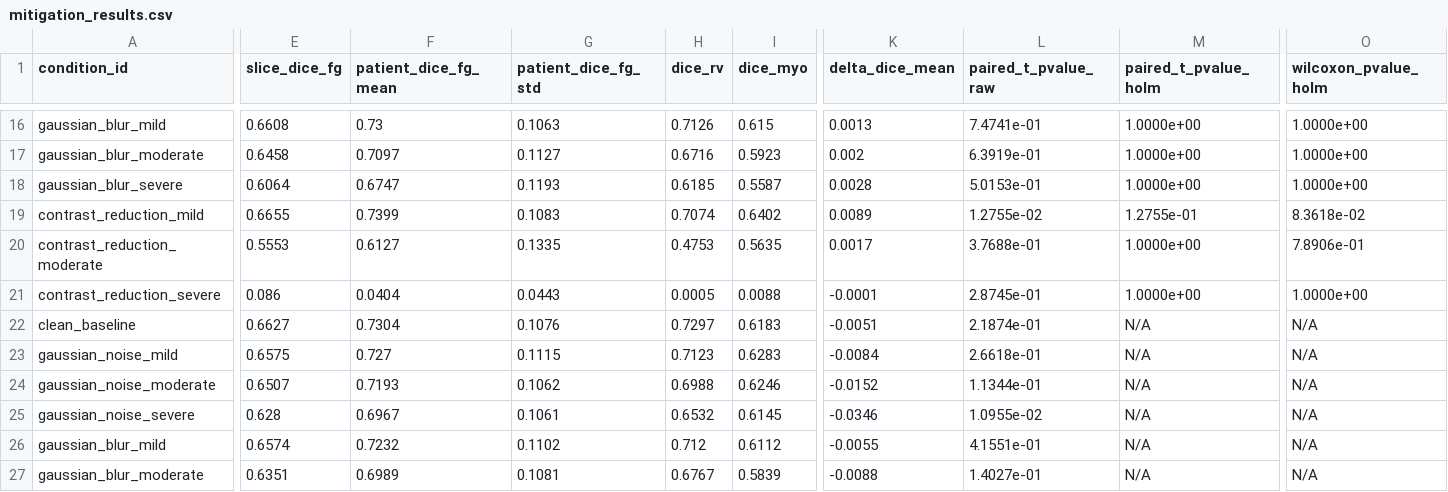
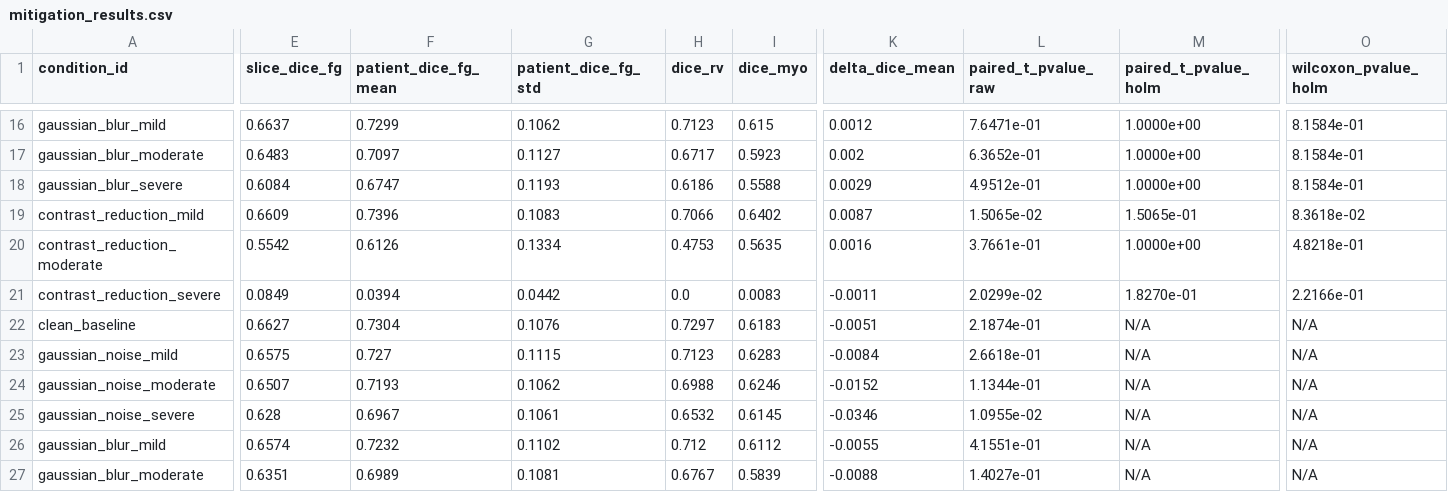
Before and after one commit to VinayakaK2/MRI-Image-Segmentation, a CSV file: reports/mitigation_results.csv, drawn as a sheet; only a part is shown, gaps mark what is left out; removed rows and columns are numbered as before the commit, all else as after; rows hold the shown columns only; the diff covers the shown part only; the diff names each change by its address in the sheet, - before the commit and + after, or states it on an @@ line.

```diff
--- a/reports/mitigation_results.csv
+++ b/reports/mitigation_results.csv
-E16 (slice_dice_fg): 0.6608
+E16 (slice_dice_fg): 0.6637
-F16 (patient_dice_fg_mean): 0.73
+F16 (patient_dice_fg_mean): 0.7299
-G16 (patient_dice_fg_std): 0.1063
+G16 (patient_dice_fg_std): 0.1062
-H16 (dice_rv): 0.7126
+H16 (dice_rv): 0.7123
-K16 (delta_dice_mean): 0.0013
+K16 (delta_dice_mean): 0.0012
-L16 (paired_t_pvalue_raw): 7.4741e-01
+L16 (paired_t_pvalue_raw): 7.6471e-01
-O16:O18 (wilcoxon_pvalue_holm): 1.0000e+00
+O16:O18 (wilcoxon_pvalue_holm): 8.1584e-01
-E17 (slice_dice_fg): 0.6458
+E17 (slice_dice_fg): 0.6483
-H17 (dice_rv): 0.6716
+H17 (dice_rv): 0.6717
-L17 (paired_t_pvalue_raw): 6.3919e-01
+L17 (paired_t_pvalue_raw): 6.3652e-01
-E18 (slice_dice_fg): 0.6064
+E18 (slice_dice_fg): 0.6084
-H18 (dice_rv): 0.6185
+H18 (dice_rv): 0.6186
-I18 (dice_myo): 0.5587
+I18 (dice_myo): 0.5588
-K18 (delta_dice_mean): 0.0028
+K18 (delta_dice_mean): 0.0029
-L18 (paired_t_pvalue_raw): 5.0153e-01
+L18 (paired_t_pvalue_raw): 4.9512e-01
-E19 (slice_dice_fg): 0.6655
+E19 (slice_dice_fg): 0.6609
-F19 (patient_dice_fg_mean): 0.7399
+F19 (patient_dice_fg_mean): 0.7396
-H19 (dice_rv): 0.7074
+H19 (dice_rv): 0.7066
-K19 (delta_dice_mean): 0.0089
+K19 (delta_dice_mean): 0.0087
-L19 (paired_t_pvalue_raw): 1.2755e-02
+L19 (paired_t_pvalue_raw): 1.5065e-02
-M19 (paired_t_pvalue_holm): 1.2755e-01
+M19 (paired_t_pvalue_holm): 1.5065e-01
-E20 (slice_dice_fg): 0.5553
+E20 (slice_dice_fg): 0.5542
-F20 (patient_dice_fg_mean): 0.6127
+F20 (patient_dice_fg_mean): 0.6126
-G20 (patient_dice_fg_std): 0.1335
+G20 (patient_dice_fg_std): 0.1334
-K20 (delta_dice_mean): 0.0017
+K20 (delta_dice_mean): 0.0016
-L20 (paired_t_pvalue_raw): 3.7688e-01
+L20 (paired_t_pvalue_raw): 3.7661e-01
-O20 (wilcoxon_pvalue_holm): 7.8906e-01
+O20 (wilcoxon_pvalue_holm): 4.8218e-01
-row 21: contrast_reduction_severe | 0.086 | 0.0404 | 0.0443 | 0.0005 | 0.0088 | -0.0001 | 2.8745e-01 | 1.0000e+00 | 1.0000e+00
+row 21: contrast_reduction_severe | 0.0849 | 0.0394 | 0.0442 | 0.0 | 0.0083 | -0.0011 | 2.0299e-02 | 1.8270e-01 | 2.2166e-01
```
Also changed, not shown: 74 edited cells elsewhere in this file, 12 other files.
